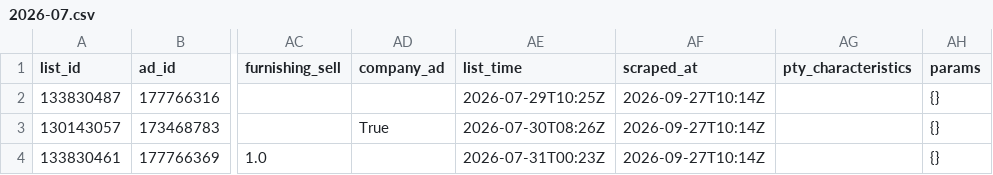
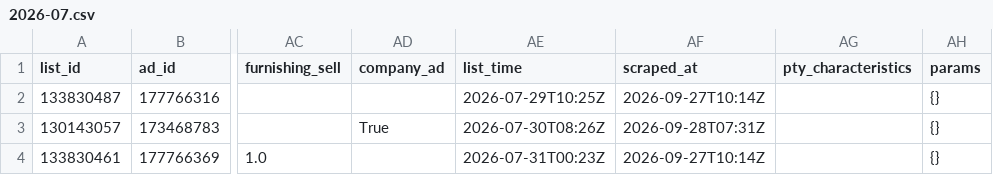
Before and after one commit to sweetluvz/Collectdata, a CSV file: data/realestate/chotot/ads/2026-07.csv, drawn as a sheet; only a part is shown, gaps mark what is left out; the diff names each change by its address in the sheet, - before the commit and + after, or states it on an @@ line.

```diff
--- a/data/realestate/chotot/ads/2026-07.csv
+++ b/data/realestate/chotot/ads/2026-07.csv
-AF3 (scraped_at): 2026-09-27T10:14Z
+AF3 (scraped_at): 2026-09-28T07:31Z
```
Also changed, not shown: data/realestate/chotot/ads/2026-08.csv, 4 other files.
